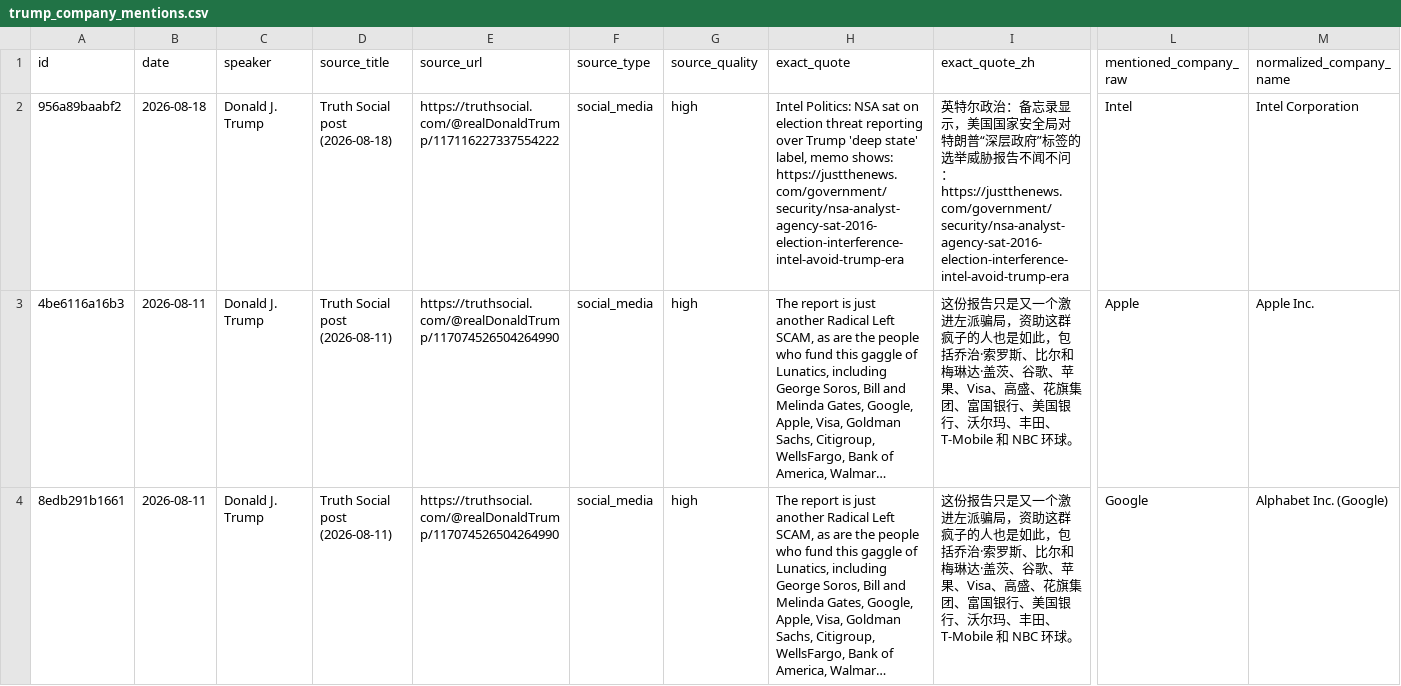
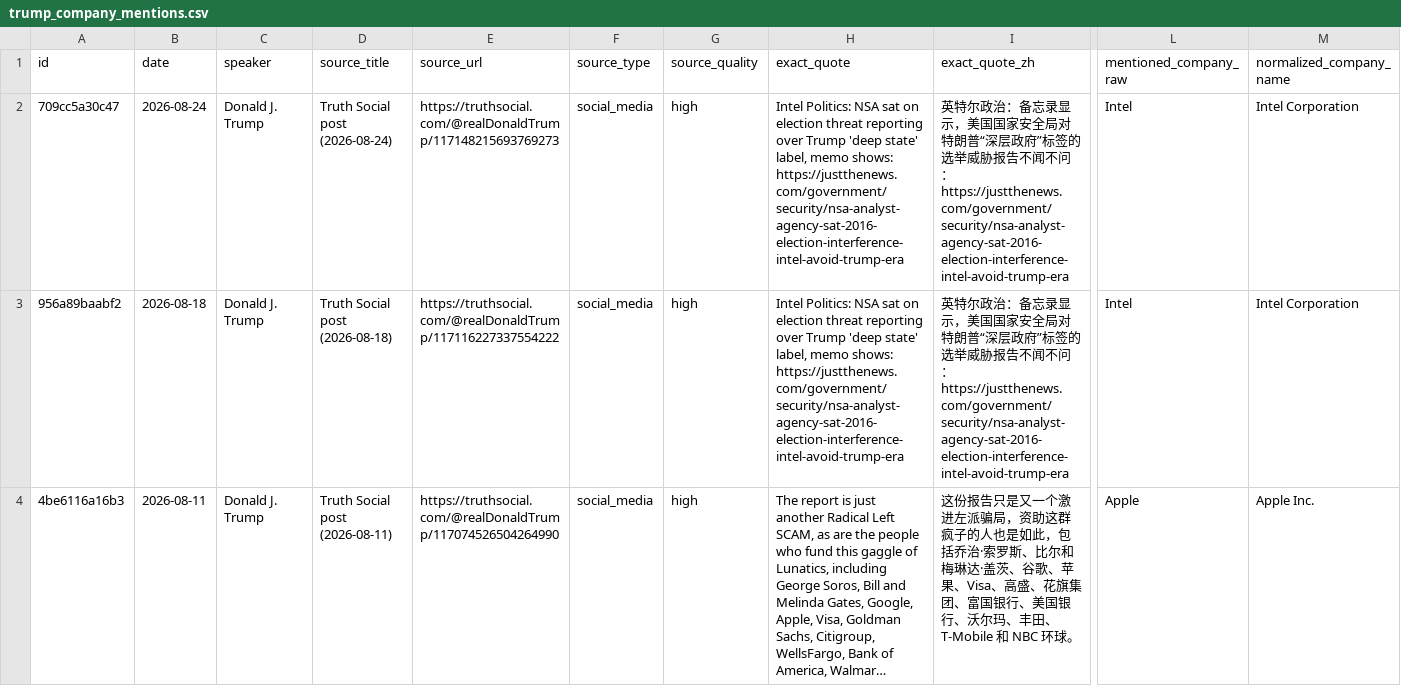
Before and after one commit to nelpower/trump-company-tracker, a CSV file: outputs/trump_company_mentions.csv, drawn as a sheet; only a part is shown, gaps mark what is left out; the shorter side is filled out with more unchanged rows; long unchanged cells end in …; rows hold the shown columns only; the diff names each change by its address in the sheet, - before the commit and + after, or states it on an @@ line.

```diff
--- a/outputs/trump_company_mentions.csv
+++ b/outputs/trump_company_mentions.csv
+row 2: 709cc5a30c47 | 2026-08-24 | Donald J. Trump | Truth Social post (2026-08-24) | https://truthsocial.com/@realDonaldTrump/117148215693769273 | social_media | high | Intel Politics: NSA sat on election threat reporting over Trump 'deep state' label, memo shows: https://justthenews.com/government/security/nsa-analyst-agency-sat-2016-election-interference-intel-avoid-trump-era | 英特尔政治：备忘录显示，美国国家安全局对特朗普“深层政府”标签的选举威胁报告不闻不问：https://justthenews.com/government/security/nsa-analyst-agency-sat-2016-election-interference-intel-avoid-trump-era | Intel | Intel Corporation
```
Also changed, not shown: 3 other files.
